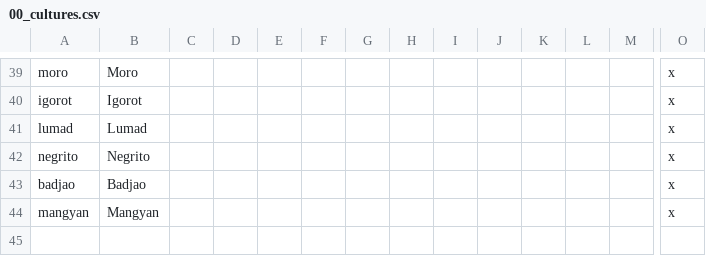
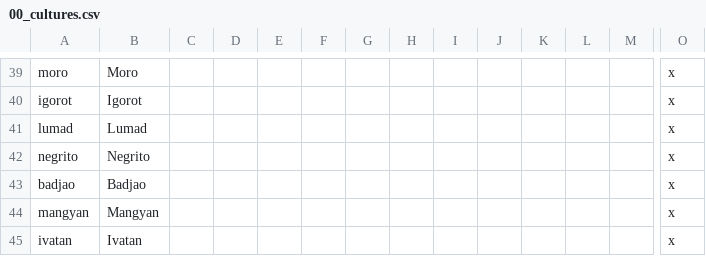
Before and after one commit to derdang/posttoyo, a CSV file: After the End Orientalis/localisation/00_cultures.csv, drawn as a sheet; only a part is shown, gaps mark what is left out; rows hold the shown columns only; the diff names each change by its address in the sheet, - before the commit and + after, or states it on an @@ line.

Commit message:
Added Ivatan
(This got missed another single province)

```diff
--- a/After the End Orientalis/localisation/00_cultures.csv
+++ b/After the End Orientalis/localisation/00_cultures.csv
+row 45: ivatan | Ivatan |  |  |  |  |  |  |  |  |  |  |  | x
```
Also changed, not shown: 2 other files.
